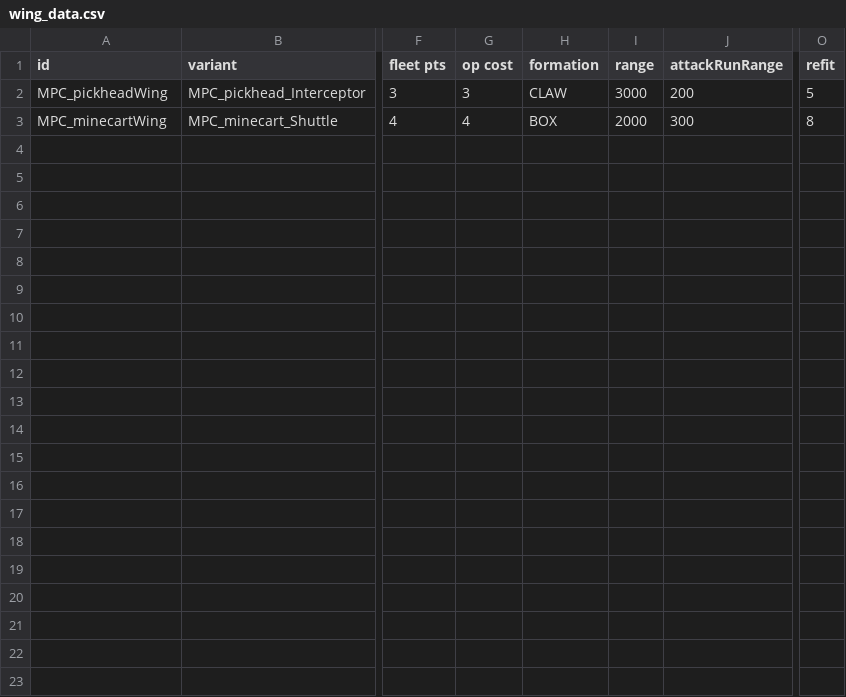
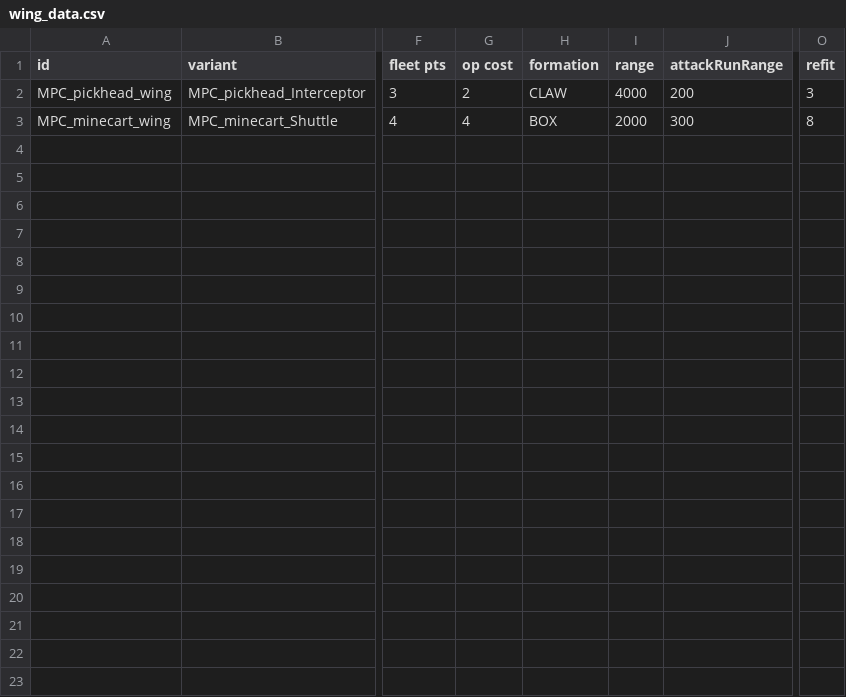
Before and after one commit to nikothedude/MorePlanetaryConditions, a CSV file: data/hulls/wing_data.csv, drawn as a sheet; only a part is shown, gaps mark what is left out; the diff names each change by its address in the sheet, - before the commit and + after, or states it on an @@ line.

```diff
--- a/data/hulls/wing_data.csv
+++ b/data/hulls/wing_data.csv
-A2 (id): MPC_pickheadWing
+A2 (id): MPC_pickhead_wing
-G2 (op cost): 3
+G2 (op cost): 2
-I2 (range): 3000
+I2 (range): 4000
-O2 (refit): 5
+O2 (refit): 3
-A3 (id): MPC_minecartWing
+A3 (id): MPC_minecart_wing
```
Also changed, not shown: data/hulls/ship_data.csv, data/strings/descriptions.csv, 40 other files.
